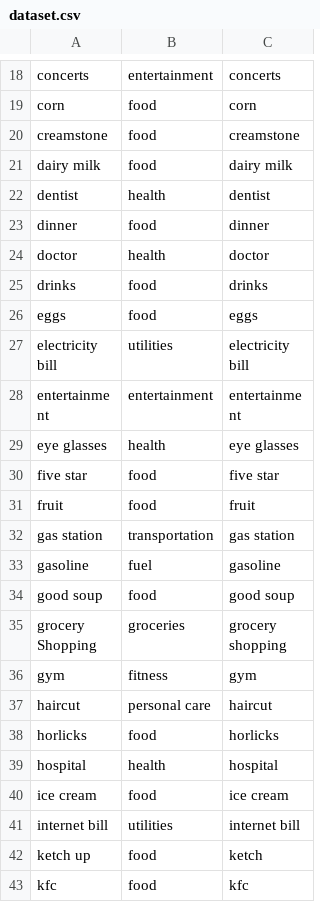
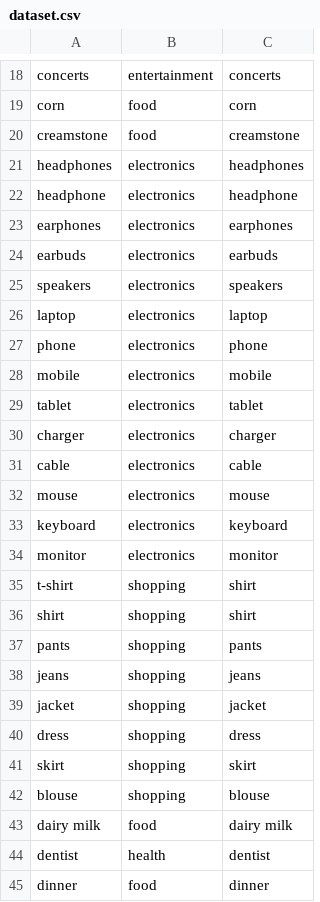
Before and after one commit to Lemonz284/AiExpenseTracker, a CSV file: dataset.csv, drawn as a sheet; only a part is shown, gaps mark what is left out; the shorter side is filled out with more unchanged rows; the diff covers the shown part only; the diff names each change by its address in the sheet, - before the commit and + after, or states it on an @@ line.

```diff
--- a/dataset.csv
+++ b/dataset.csv
+row 21: headphones | electronics | headphones
+row 22: headphone | electronics | headphone
+row 23: earphones | electronics | earphones
+row 24: earbuds | electronics | earbuds
+row 25: speakers | electronics | speakers
+row 26: laptop | electronics | laptop
+row 27: phone | electronics | phone
+row 28: mobile | electronics | mobile
+row 29: tablet | electronics | tablet
+row 30: charger | electronics | charger
+row 31: cable | electronics | cable
+row 32: mouse | electronics | mouse
+row 33: keyboard | electronics | keyboard
+row 34: monitor | electronics | monitor
+row 35: t-shirt | shopping | shirt
+row 36: shirt | shopping | shirt
+row 37: pants | shopping | pants
+row 38: jeans | shopping | jeans
+row 39: jacket | shopping | jacket
+row 40: dress | shopping | dress
+row 41: skirt | shopping | skirt
+row 42: blouse | shopping | blouse
```
Also changed, not shown: 15 added rows elsewhere in this file, 7 other files.
